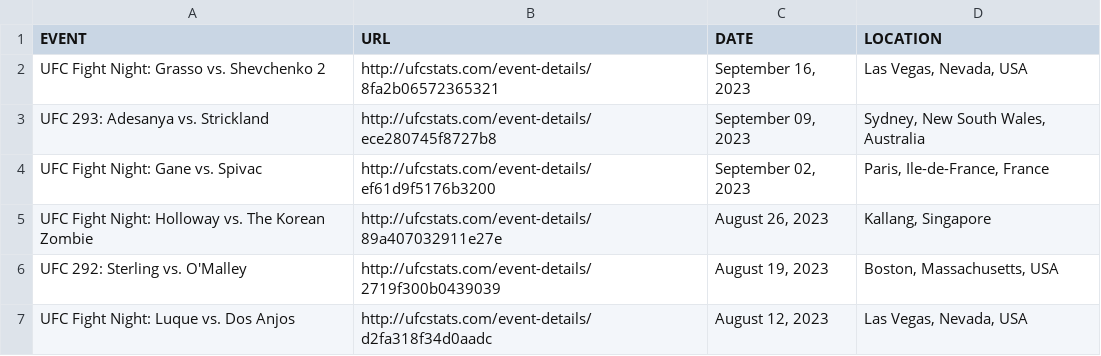
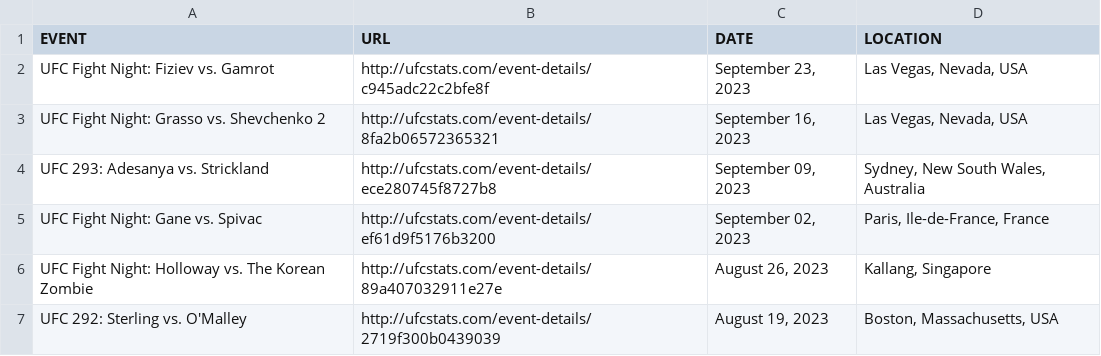
Before and after one commit to YashD5291/UFC-Stats-Scrap, a CSV file: ufc_event_details.csv, drawn as a sheet; only a part is shown; the shorter side is filled out with more unchanged rows.

```diff
--- a/ufc_event_details.csv
+++ b/ufc_event_details.csv
@@ -1,2 +1,3 @@
 EVENT,URL,DATE,LOCATION
+UFC Fight Night: Fiziev vs. Gamrot,http://ufcstats.com/event-details/c945adc22c2bfe8f,"September 23, 2023","Las Vegas, Nevada, USA"
 UFC Fight Night: Grasso vs. Shevchenko 2,http://ufcstats.com/event-details/8fa2b06572365321,"September 16, 2023","Las Vegas, Nevada, USA"
```
Also changed, not shown: ufc_fight_details.csv, 1 other file.
